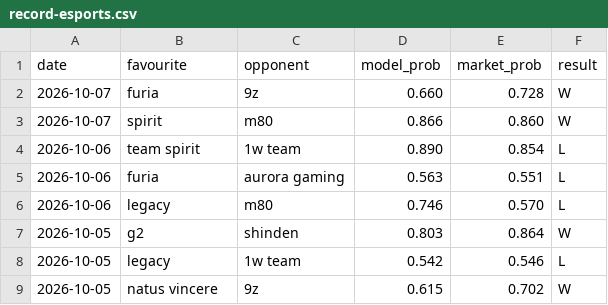
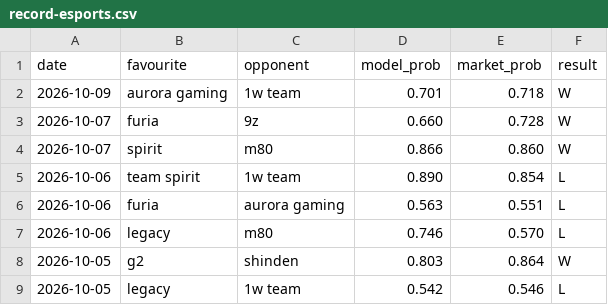
Before and after one commit to Altora-Analytics/altora-analytics, a CSV file: record-esports.csv, drawn as a sheet; only a part is shown; the shorter side is filled out with more unchanged rows; the diff names each change by its address in the sheet, - before the commit and + after, or states it on an @@ line.

```diff
--- a/record-esports.csv
+++ b/record-esports.csv
+row 2: 2026-10-09 | aurora gaming | 1w team | 0.701 | 0.718 | W
```
Also changed, not shown: record-darts.csv, 8 other files.
